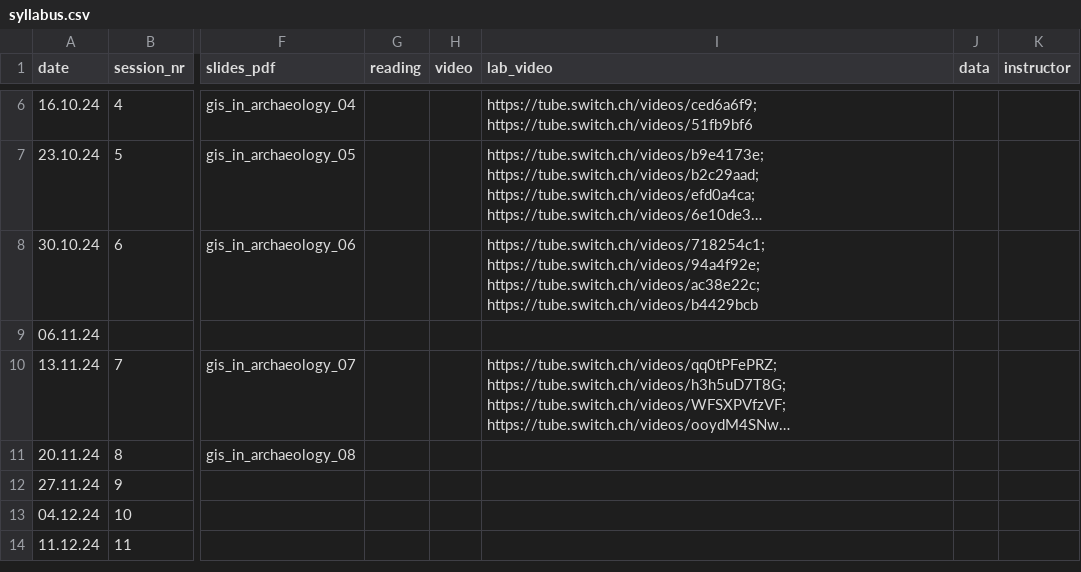
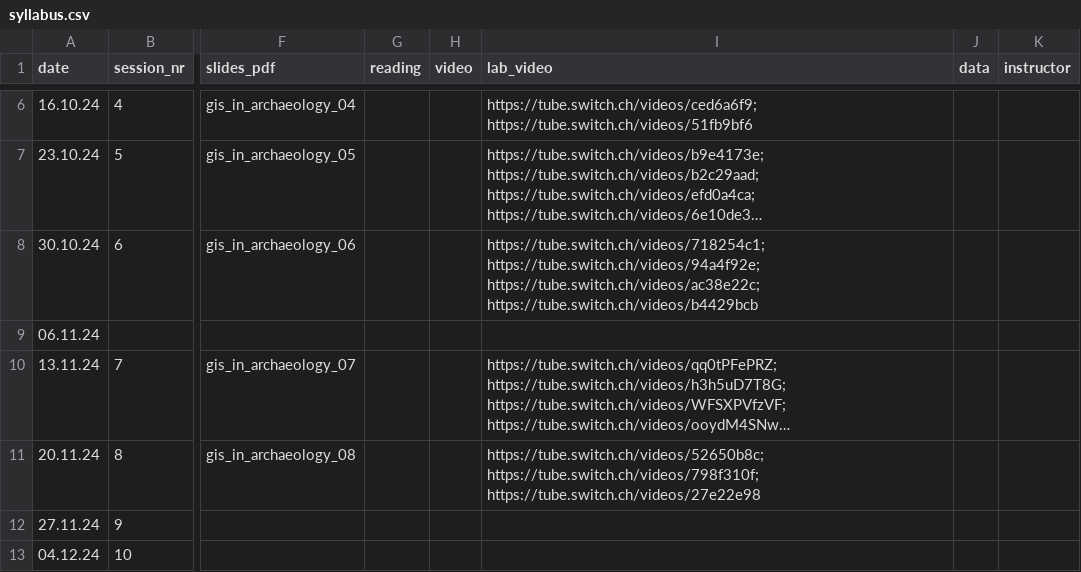
Before and after one commit to BernCoDALab/gia, a CSV file: syllabus.csv, drawn as a sheet; only a part is shown, gaps mark what is left out; the shorter side is filled out with more unchanged rows; long unchanged cells end in …; the diff names each change by its address in the sheet, - before the commit and + after, or states it on an @@ line.

Commit message:
added lab videos

```diff
--- a/syllabus.csv
+++ b/syllabus.csv
-I11 (lab_video): (empty)
+I11 (lab_video): https://tube.switch.ch/videos/52650b8c; https://tube.switch.ch/videos/798f310f; https://tube.switch.ch/videos/27e22e98
```
Also changed, not shown: 2 other files.
